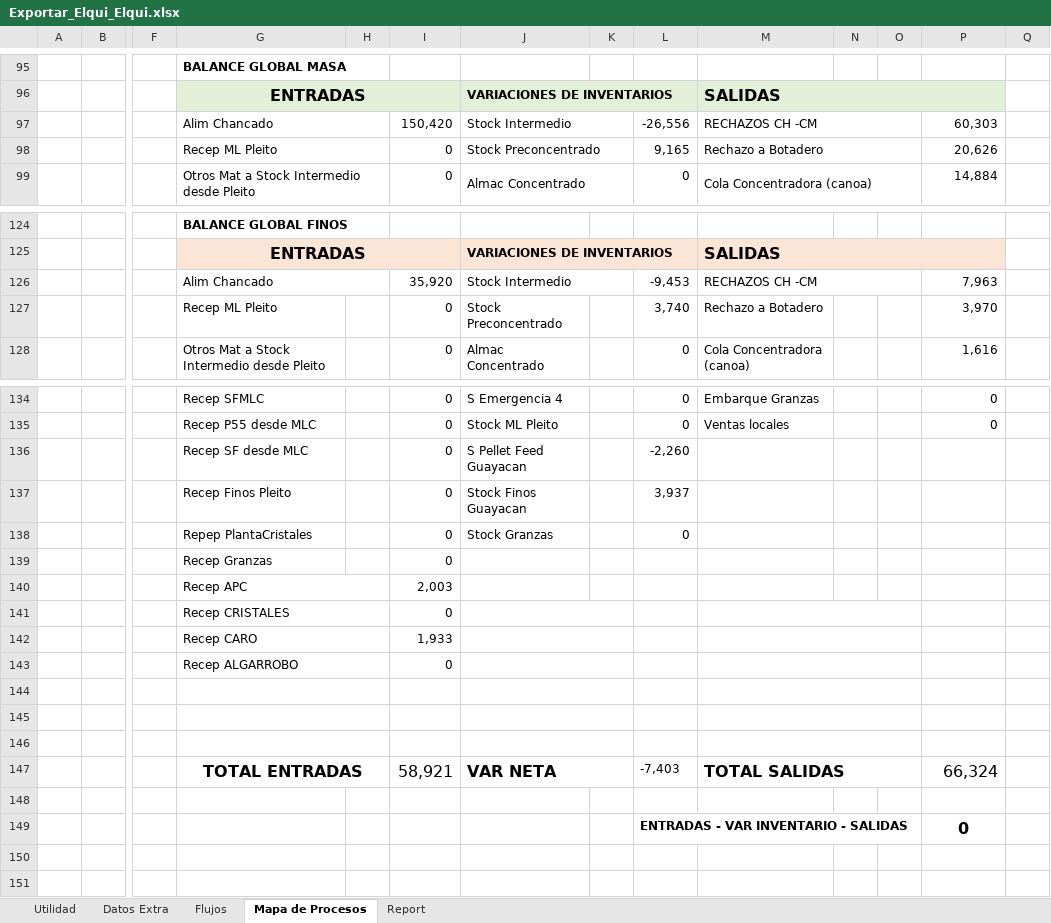
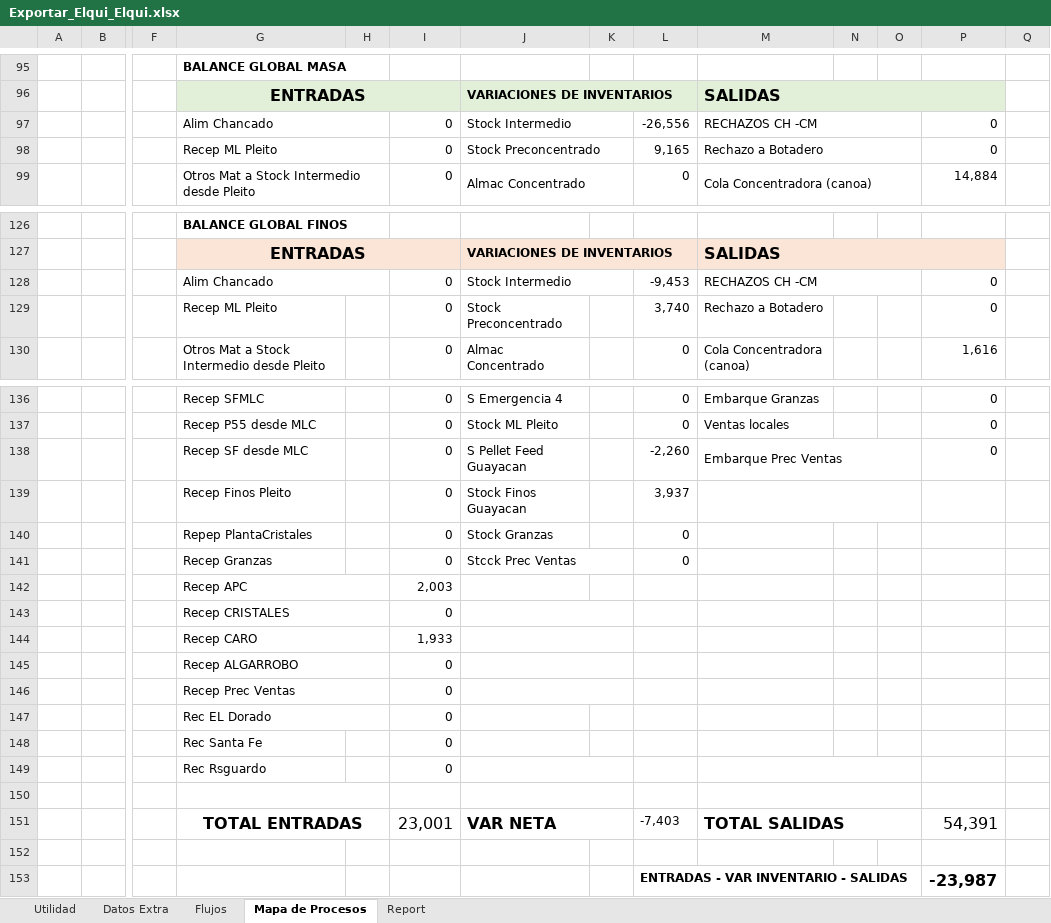
Before and after one commit to fracastr/minera, an Excel workbook: public/Export/Exportar_Elqui_Elqui.xlsx, sheet Mapa de Procesos, drawn as a sheet; only a part is shown, gaps mark what is left out; values as stored, in another font and other column widths than the file's, no borders; charts and pictures and conditional formats not drawn; removed rows and columns are numbered as before the commit, all else as after; rows hold the shown columns only; the diff covers the shown part only; the diff names each change by its address in the sheet, - before the commit and + after, or states it on an @@ line.

```diff
--- a/public/Export/Exportar_Elqui_Elqui.xlsx (sheet Mapa de Procesos)
+++ b/public/Export/Exportar_Elqui_Elqui.xlsx (sheet Mapa de Procesos)
-I97: 150,420
+I97: 0
-P97: 60,303
+P97: 0
-P98: 20,626
+P98: 0
-I128: 35,920
+I128: 0
-P128: 7,963
+P128: 0
-P129: 3,970
+P129: 0
-M138: (empty)
+M138: Embarque Prec Ventas
+M138:O138 merged
-P138: (empty)
+P138: 0
+M139:O139 merged
-J141: (empty)
+J141: Stcck Prec Ventas
+J141:K141 merged
-L141: (empty)
+L141: 0
-M141:O141 merged
-M142:O142 merged
-M143:O143 merged
+row 146:  |  |  | Recep Prec Ventas |  | 0
+row 147:  |  |  | Rec EL Dorado |  | 0
+row 148:  |  |  | Rec Santa Fe |  | 0
+row 149:  |  |  | Rec Rsguardo |  | 0
+row 151:  |  |  | TOTAL ENTRADAS |  | 23,001 | VAR NETA |  | -7,403 | TOTAL SALIDAS |  |  | 54,391
-G145:H145 merged
-J145:K145 merged
-M145:O145 merged
-G146:H146 merged
-J146:K146 merged
-row 153: (empty)
+row 153:  |  |  |  |  |  |  |  | ENTRADAS - VAR INVENTARIO - SALIDAS |  |  |  | -23,987
-M146:O146 merged
-row 147:  |  |  | TOTAL ENTRADAS |  | 58,921 | VAR NETA |  | -7,403 | TOTAL SALIDAS |  |  | 66,324
-row 148: (empty)
-row 149:  |  |  |  |  |  |  |  | ENTRADAS - VAR INVENTARIO - SALIDAS |  |  |  | 0
```
Also changed, not shown: 11 added rows, 9 removed rows, 11 edited cells, cell formats and merged cells elsewhere in this sheet, sheet Flujos, sheet Utilidad, sheet Report, sheet Datos Extra, formulas that keep their value, public/Export/Exportar_Copiapo_PM.xlsx, 1 other file.
